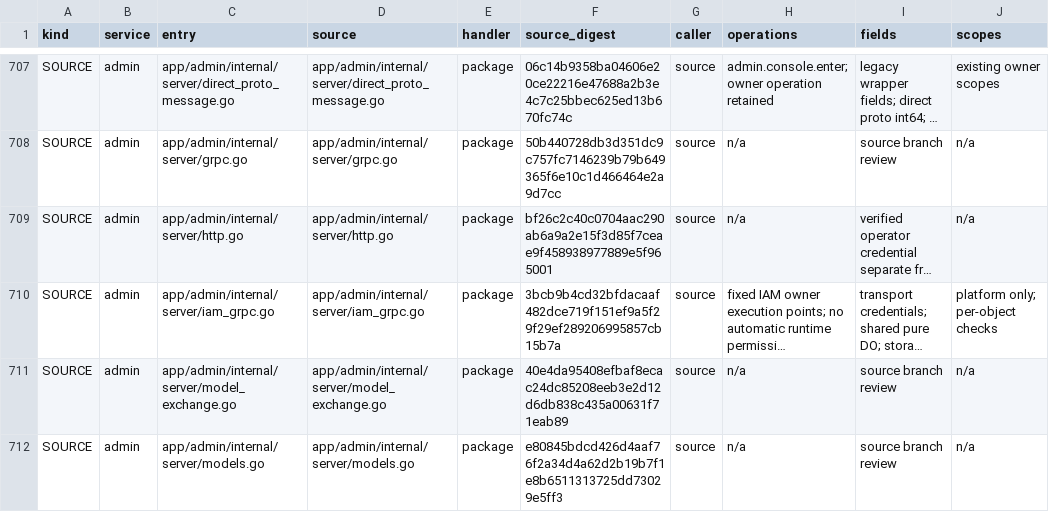
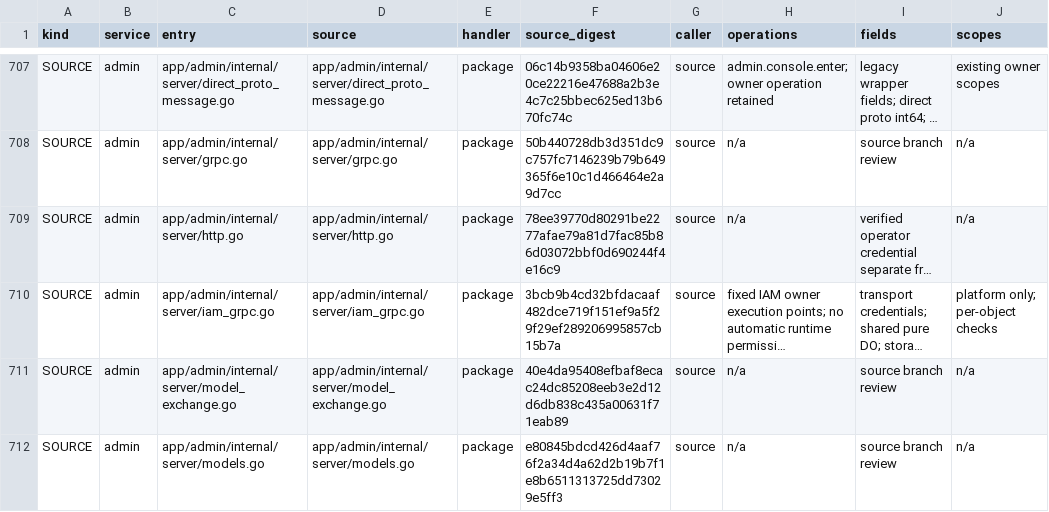
Before and after one commit to mengbin92/micro-one-api, a CSV file: docs/design/rbac/entry-matrix.csv, drawn as a sheet; only a part is shown, gaps mark what is left out; long unchanged cells end in …; the diff covers the shown part only; the diff names each change by its address in the sheet, - before the commit and + after, or states it on an @@ line.

```diff
--- a/docs/design/rbac/entry-matrix.csv
+++ b/docs/design/rbac/entry-matrix.csv
-F709 (source_digest): bf26c2c40c0704aac290ab6a9a2e15f3d85f7ceae9f458938977889e5f965001
+F709 (source_digest): 78ee39770d80291be2277afae79a81d7fac85b86d03072bbf0d690244f4e16c9
```
Also changed, not shown: 1 added row and 1 edited cell elsewhere in this file, 18 other files.
